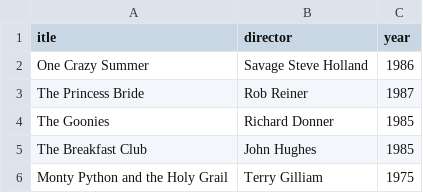
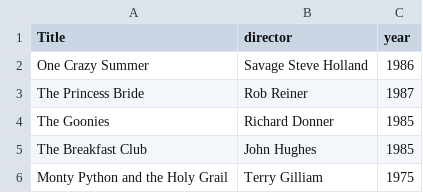
Before and after one commit to paulhoffmann14-sudo/webflyx, a CSV file: classics.csv, drawn as a sheet.

Commit message:
classics.csv

```diff
--- a/classics.csv
+++ b/classics.csv
@@ -1,2 +1,2 @@
-itle, director, year
+Title, director, year
 One Crazy Summer, Savage Steve Holland, 1986
```
